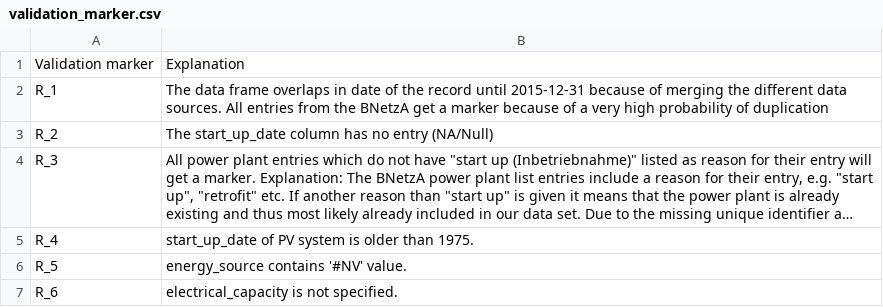
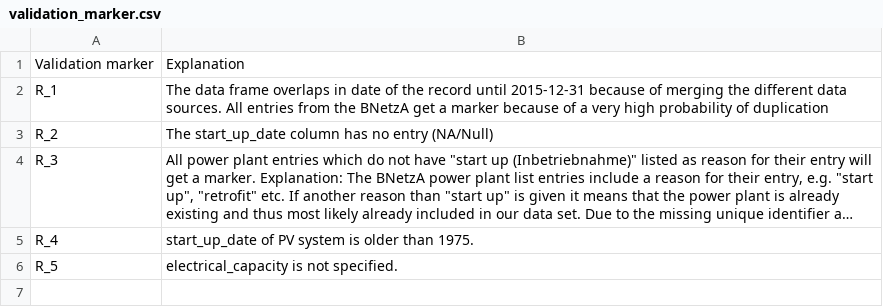
Before and after one commit to Open-Power-System-Data/renewable_power_plants, a CSV file: input/validation_marker.csv, drawn as a sheet; long unchanged cells end in …; the diff names each change by its address in the sheet, - before the commit and + after, or states it on an @@ line.

Commit message:
deleted validation marker for #NV value as energy_source, not necessary any more

```diff
--- a/input/validation_marker.csv
+++ b/input/validation_marker.csv
-B6: energy_source contains '#NV' value.
+B6: electrical_capacity is not specified.
-row 7: R_6 | electrical_capacity is not specified.
```
